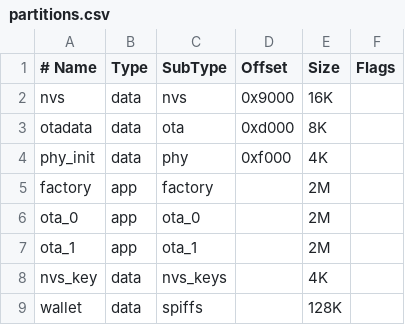
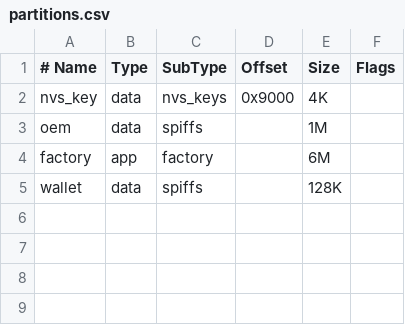
Before and after one commit to jayden-sudo/BlockEase-QR-Hardware-Wallet, a CSV file: partitions.csv, drawn as a sheet; removed rows and columns are numbered as before the commit, all else as after; the diff names each change by its address in the sheet, - before the commit and + after, or states it on an @@ line.

```diff
--- a/partitions.csv
+++ b/partitions.csv
-row 2: nvs | data | nvs | 0x9000 | 16K
-row 3: otadata | data | ota | 0xd000 | 8K
-A2 (# Name): phy_init
+A2 (# Name): nvs_key
-C2 (SubType): phy
+C2 (SubType): nvs_keys
-D2 (Offset): 0xf000
+D2 (Offset): 0x9000
+row 3: oem | data | spiffs |  | 1M
-E4 (Size): 2M
+E4 (Size): 6M
-row 6: ota_0 | app | ota_0 |  | 2M
-row 7: ota_1 | app | ota_1 |  | 2M
-row 8: nvs_key | data | nvs_keys |  | 4K
```
Also changed, not shown: 14 other files.
